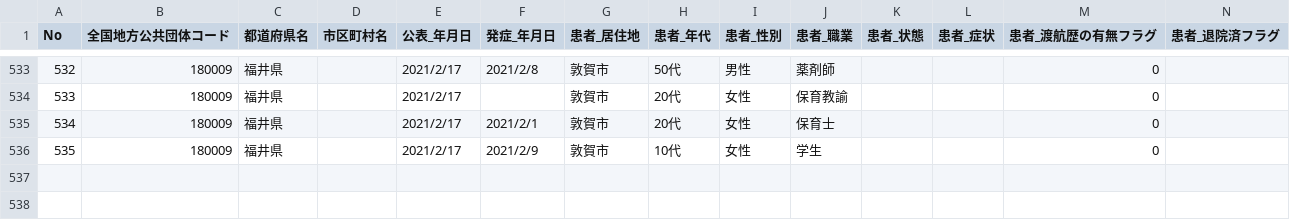
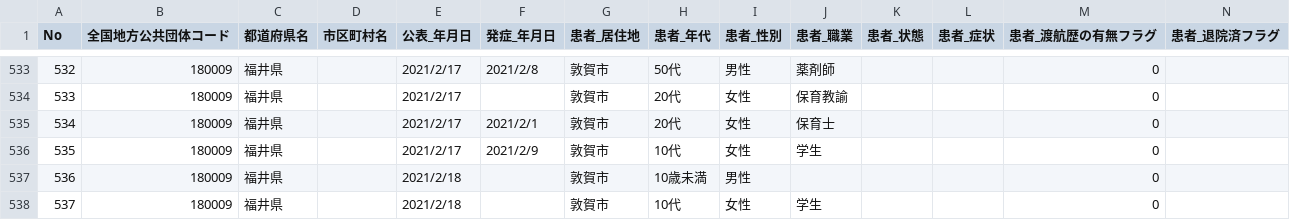
Before and after one commit to code4sabae/opendatagojp, a CSV file: csv/fukui-ken/patients.csv, drawn as a sheet; only a part is shown, gaps mark what is left out; rows hold the shown columns only; the diff names each change by its address in the sheet, - before the commit and + after, or states it on an @@ line.

Commit message:
update data

```diff
--- a/csv/fukui-ken/patients.csv
+++ b/csv/fukui-ken/patients.csv
+row 537: 536 | 180009 | 福井県 |  | 2021/2/18 |  | 敦賀市 | 10歳未満 | 男性 |  |  |  | 0
+row 538: 537 | 180009 | 福井県 |  | 2021/2/18 |  | 敦賀市 | 10代 | 女性 | 学生 |  |  | 0
```
Also changed, not shown: csv/fukui-ken/call-center-cases.csv, csv/fukui-ken/hospitalization-cases.csv, 2 other files.
